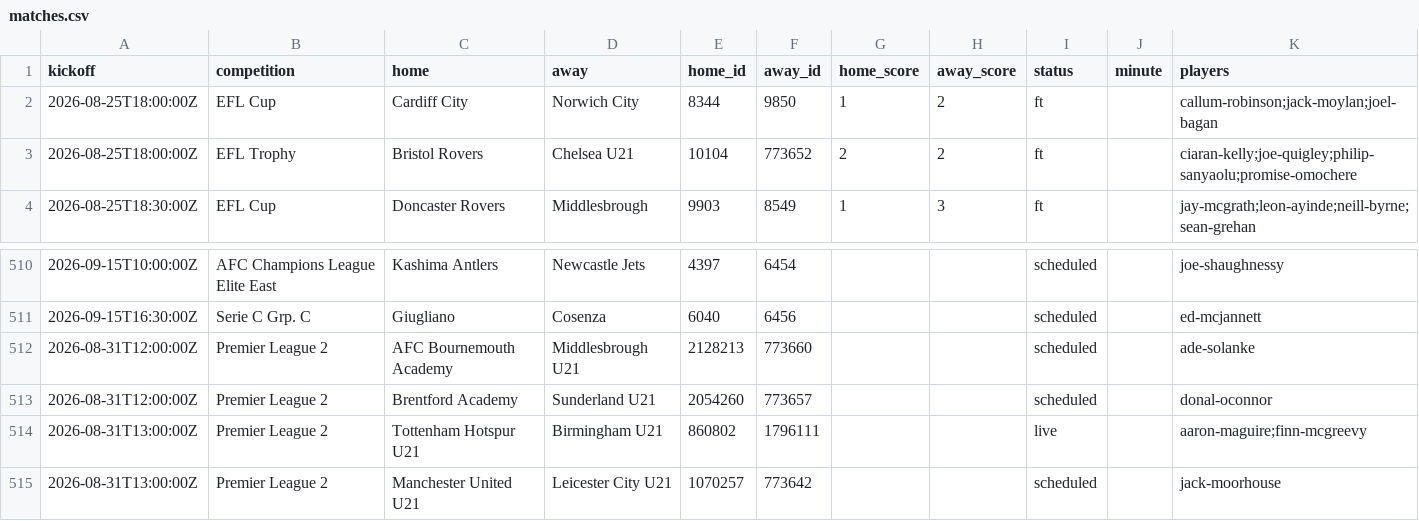
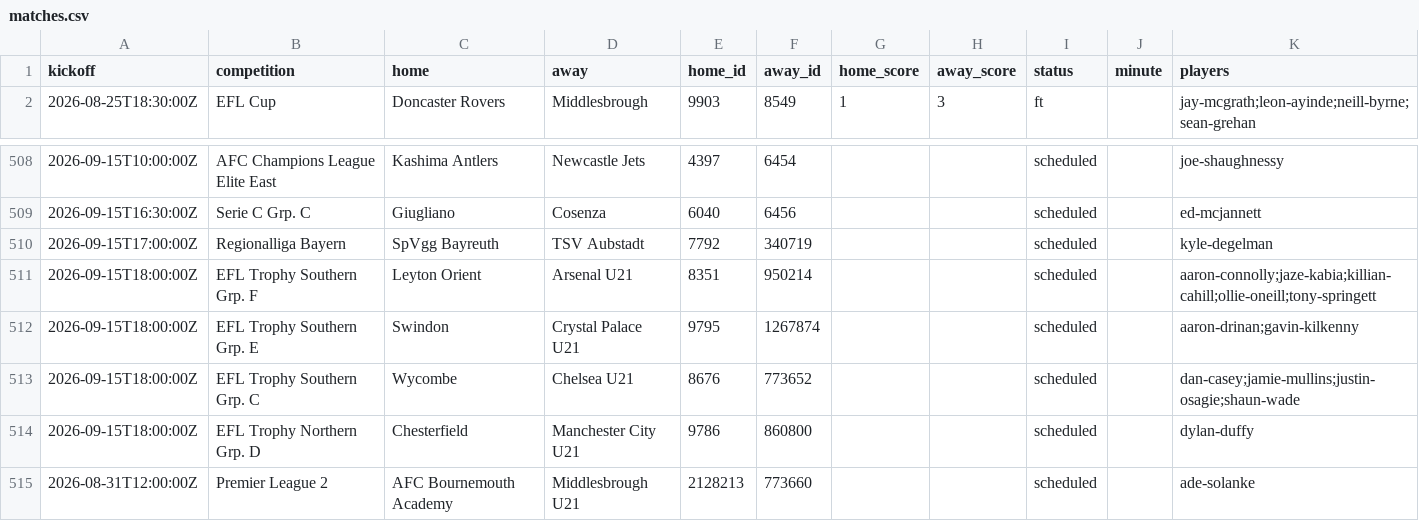
Before and after one commit to JustPatrickG/footballers.ie, a CSV file: data/api/matches.csv, drawn as a sheet; only a part is shown, gaps mark what is left out; the shorter side is filled out with more unchanged rows; removed rows and columns are numbered as before the commit, all else as after; the diff names each change by its address in the sheet, - before the commit and + after, or states it on an @@ line.

```diff
--- a/data/api/matches.csv
+++ b/data/api/matches.csv
-row 2: 2026-08-25T18:00:00Z | EFL Cup | Cardiff City | Norwich City | 8344 | 9850 | 1 | 2 | ft |  | callum-robinson;jack-moylan;joel-bagan
-row 3: 2026-08-25T18:00:00Z | EFL Trophy | Bristol Rovers | Chelsea U21 | 10104 | 773652 | 2 | 2 | ft |  | ciaran-kelly;joe-quigley;philip-sanyaolu;promise-omochere
+row 510: 2026-09-15T17:00:00Z | Regionalliga Bayern | SpVgg Bayreuth | TSV Aubstadt | 7792 | 340719 |  |  | scheduled |  | kyle-degelman
+row 511: 2026-09-15T18:00:00Z | EFL Trophy Southern Grp. F | Leyton Orient | Arsenal U21 | 8351 | 950214 |  |  | scheduled |  | aaron-connolly;jaze-kabia;killian-cahill;ollie-oneill;tony-springett
+row 512: 2026-09-15T18:00:00Z | EFL Trophy Southern Grp. E | Swindon | Crystal Palace U21 | 9795 | 1267874 |  |  | scheduled |  | aaron-drinan;gavin-kilkenny
+row 513: 2026-09-15T18:00:00Z | EFL Trophy Southern Grp. C | Wycombe | Chelsea U21 | 8676 | 773652 |  |  | scheduled |  | dan-casey;jamie-mullins;justin-osagie;shaun-wade
+row 514: 2026-09-15T18:00:00Z | EFL Trophy Northern Grp. D | Chesterfield | Manchester City U21 | 9786 | 860800 |  |  | scheduled |  | dylan-duffy
```
Also changed, not shown: data/api/club_ids.csv, data/api/players.csv, 2 other files.
